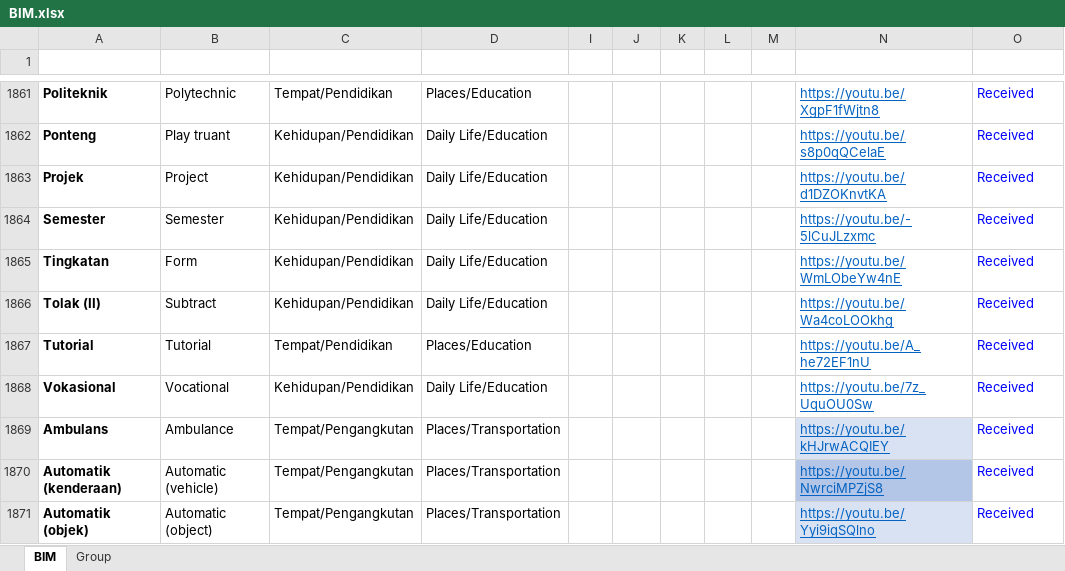
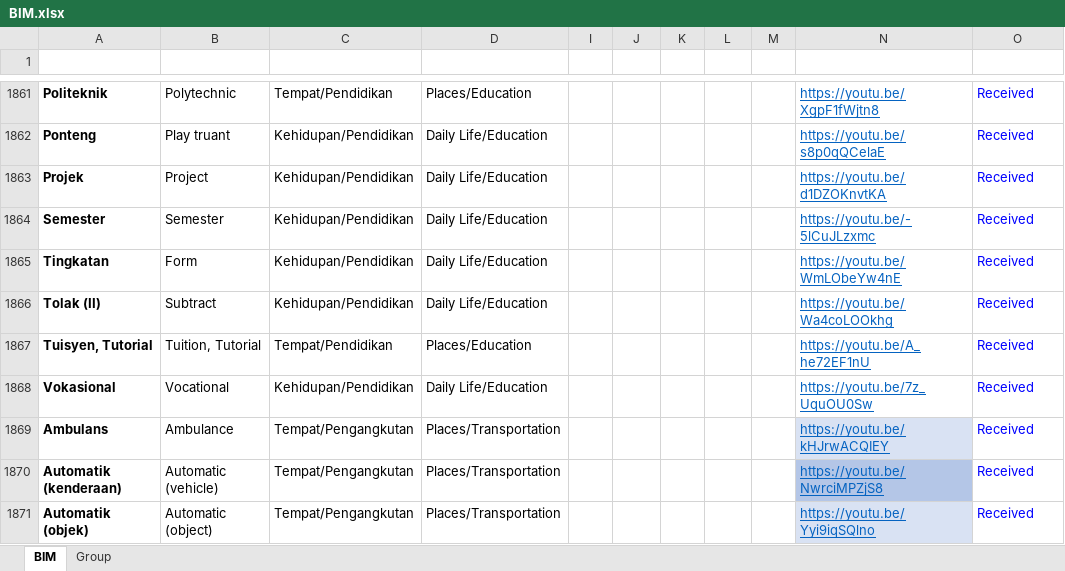
Before and after one commit to malaysiafederationofthedeaf/ggb-mfd-project, an Excel workbook: public/assets/BIM.xlsx, sheet BIM, drawn as a sheet; only a part is shown, gaps mark what is left out; values as stored, in another font and other column widths than the file's, no borders; charts and pictures and conditional formats and table styles not drawn; the diff names each change by its address in the sheet, - before the commit and + after, or states it on an @@ line.

Commit message:
update BIM Sheet tuisyen

```diff
--- a/public/assets/BIM.xlsx (sheet BIM)
+++ b/public/assets/BIM.xlsx (sheet BIM)
-A1867 (Perkataan): Tutorial
+A1867 (Perkataan): Tuisyen, Tutorial
-B1867 (Word): Tutorial
+B1867 (Word): Tuition, Tutorial
```
